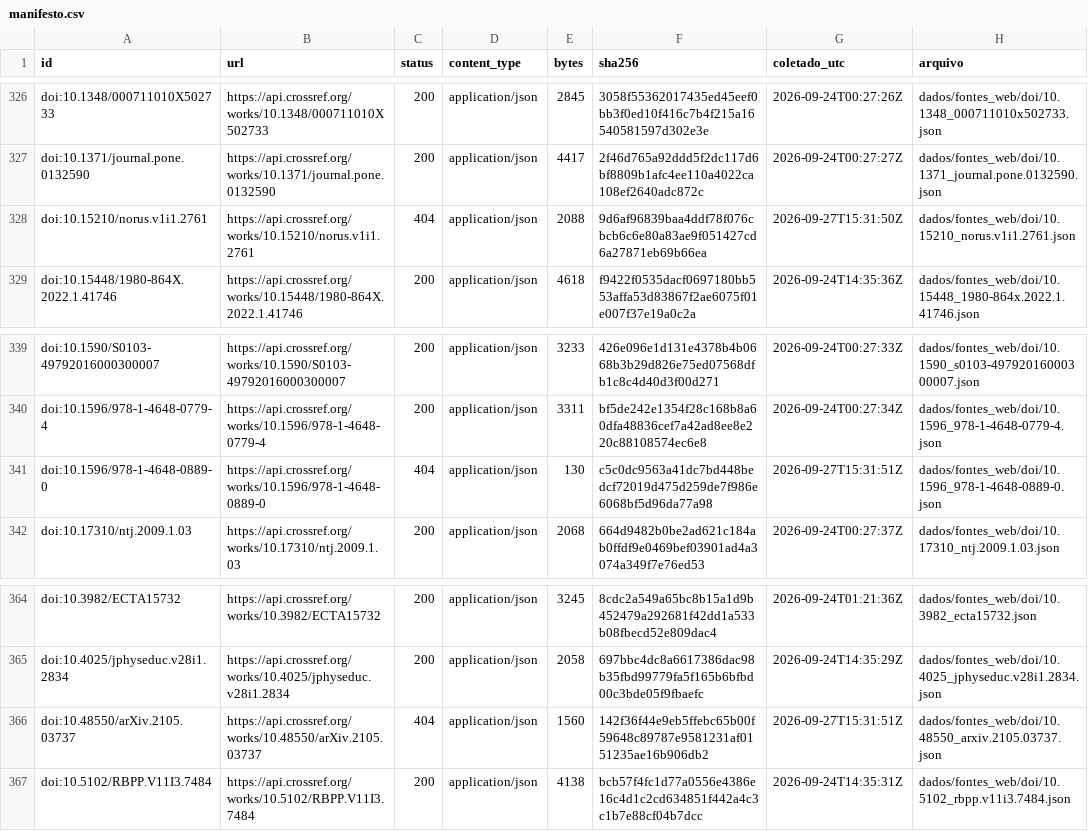
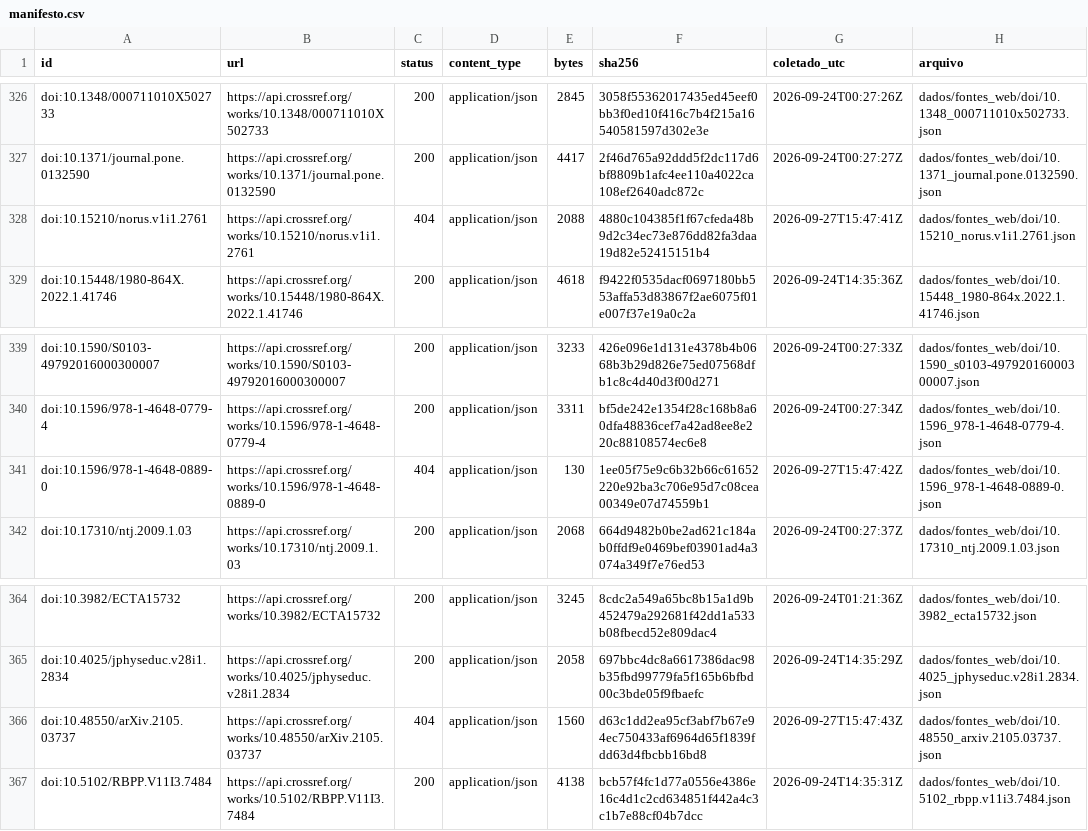
Before and after one commit to fcarva/aval-pol, a CSV file: dados/fontes_web/manifesto.csv, drawn as a sheet; only a part is shown, gaps mark what is left out.

```diff
--- a/dados/fontes_web/manifesto.csv
+++ b/dados/fontes_web/manifesto.csv
@@ -327,3 +327,3 @@ doi:10.1348/000711010X502733,https://api.crossref.org/works/10.1348/000711010X50
 doi:10.1371/journal.pone.0132590,https://api.crossref.org/works/10.1371/journal.pone.0132590,200,application/json,4417,2f46d765a92ddd5f2dc117d6bf8809b1afc4ee110a4022ca108ef2640adc872c,2026-09-24T00:27:27Z,dados/fontes_web/doi/10.1371_journal.pone.0132590.json
-doi:10.15210/norus.v1i1.2761,https://api.crossref.org/works/10.15210/norus.v1i1.2761,404,application/json,2088,9d6af96839baa4ddf78f076cbcb6c6e80a83ae9f051427cd6a27871eb69b66ea,2026-09-27T15:31:50Z,dados/fontes_web/doi/10.15210_norus.v1i1.2761.json
+doi:10.15210/norus.v1i1.2761,https://api.crossref.org/works/10.15210/norus.v1i1.2761,404,application/json,2088,4880c104385f1f67cfeda48b9d2c34ec73e876dd82fa3daa19d82e52415151b4,2026-09-27T15:47:41Z,dados/fontes_web/doi/10.15210_norus.v1i1.2761.json
 doi:10.15448/1980-864X.2022.1.41746,https://api.crossref.org/works/10.15448/1980-864X.2022.1.41746,200,application/json,4618,f9422f0535dacf0697180bb553affa53d83867f2ae6075f01e007f37e19a0c2a,2026-09-24T14:35:36Z,dados/fontes_web/doi/10.15448_1980-864x.2022.1.41746.json
@@ -340,3 +340,3 @@ doi:10.1590/S0103-49792016000300007,https://api.crossref.org/works/10.1590/S0103
 doi:10.1596/978-1-4648-0779-4,https://api.crossref.org/works/10.1596/978-1-4648-0779-4,200,application/json,3311,bf5de242e1354f28c168b8a60dfa48836cef7a42ad8ee8e220c88108574ec6e8,2026-09-24T00:27:34Z,dados/fontes_web/doi/10.1596_978-1-4648-0779-4.json
-doi:10.1596/978-1-4648-0889-0,https://api.crossref.org/works/10.1596/978-1-4648-0889-0,404,application/json,130,c5c0dc9563a41dc7bd448bedcf72019d475d259de7f986e6068bf5d96da77a98,2026-09-27T15:31:51Z,dados/fontes_web/doi/10.1596_978-1-4648-0889-0.json
+doi:10.1596/978-1-4648-0889-0,https://api.crossref.org/works/10.1596/978-1-4648-0889-0,404,application/json,130,1ee05f75e9c6b32b66c61652220e92ba3c706e95d7c08cea00349e07d74559b1,2026-09-27T15:47:42Z,dados/fontes_web/doi/10.1596_978-1-4648-0889-0.json
 doi:10.17310/ntj.2009.1.03,https://api.crossref.org/works/10.17310/ntj.2009.1.03,200,application/json,2068,664d9482b0be2ad621c184ab0ffdf9e0469bef03901ad4a3074a349f7e76ed53,2026-09-24T00:27:37Z,dados/fontes_web/doi/10.17310_ntj.2009.1.03.json
@@ -365,3 +365,3 @@ doi:10.3982/ECTA15732,https://api.crossref.org/works/10.3982/ECTA15732,200,appli
 doi:10.4025/jphyseduc.v28i1.2834,https://api.crossref.org/works/10.4025/jphyseduc.v28i1.2834,200,application/json,2058,697bbc4dc8a6617386dac98b35fbd99779fa5f165b6bfbd00c3bde05f9fbaefc,2026-09-24T14:35:29Z,dados/fontes_web/doi/10.4025_jphyseduc.v28i1.2834.json
-doi:10.48550/arXiv.2105.03737,https://api.crossref.org/works/10.48550/arXiv.2105.03737,404,application/json,1560,142f36f44e9eb5ffebc65b00f59648c89787e9581231af0151235ae16b906db2,2026-09-27T15:31:51Z,dados/fontes_web/doi/10.48550_arxiv.2105.03737.json
+doi:10.48550/arXiv.2105.03737,https://api.crossref.org/works/10.48550/arXiv.2105.03737,404,application/json,1560,d63c1dd2ea95cf3abf7b67e94ec750433af6964d65f1839fdd63d4fbcbb16bd8,2026-09-27T15:47:43Z,dados/fontes_web/doi/10.48550_arxiv.2105.03737.json
 doi:10.5102/RBPP.V11I3.7484,https://api.crossref.org/works/10.5102/RBPP.V11I3.7484,200,application/json,4138,bcb57f4fc1d77a0556e4386e16c4d1c2cd634851f442a4c3c1b7e88cf04b7dcc,2026-09-24T14:35:31Z,dados/fontes_web/doi/10.5102_rbpp.v11i3.7484.json
```
Also changed, not shown: 3 other files.
